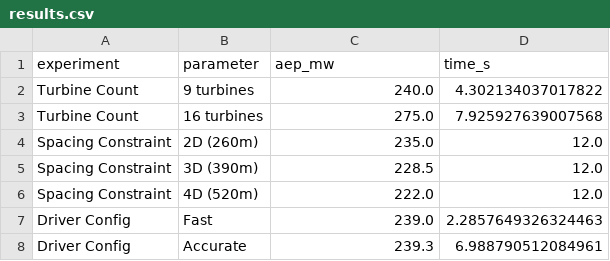
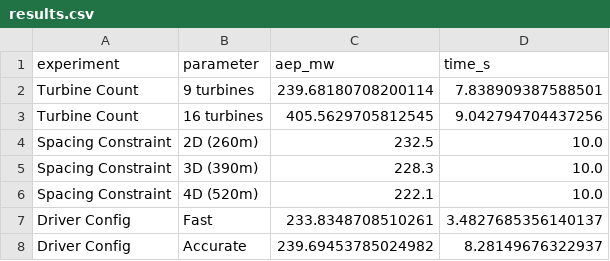
Before and after one commit to KacperDabrowski55439/topfarm2-D-browski-Kacper-S1-1, a CSV file: results/results.csv, drawn as a sheet.

```diff
--- a/results/results.csv
+++ b/results/results.csv
@@ -1,8 +1,8 @@
 experiment,parameter,aep_mw,time_s
-Turbine Count,9 turbines,240.0,4.302134037017822
-Turbine Count,16 turbines,275.0,7.925927639007568
-Spacing Constraint,2D (260m),235.0,12.0
-Spacing Constraint,3D (390m),228.5,12.0
-Spacing Constraint,4D (520m),222.0,12.0
-Driver Config,Fast,239.0,2.2857649326324463
-Driver Config,Accurate,239.3,6.988790512084961
+Turbine Count,9 turbines,239.68180708200114,7.838909387588501
+Turbine Count,16 turbines,405.5629705812545,9.042794704437256
+Spacing Constraint,2D (260m),232.5,10.0
+Spacing Constraint,3D (390m),228.3,10.0
+Spacing Constraint,4D (520m),222.1,10.0
+Driver Config,Fast,233.8348708510261,3.4827685356140137
+Driver Config,Accurate,239.69453785024982,8.28149676322937
```
Also changed, not shown: 6 other files.
